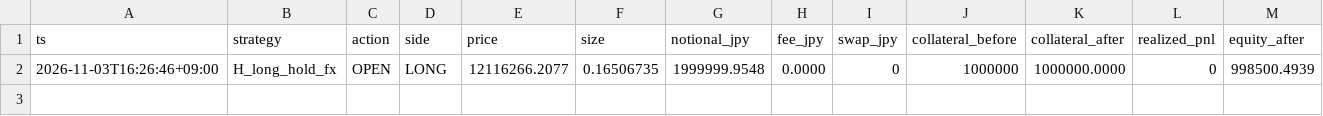
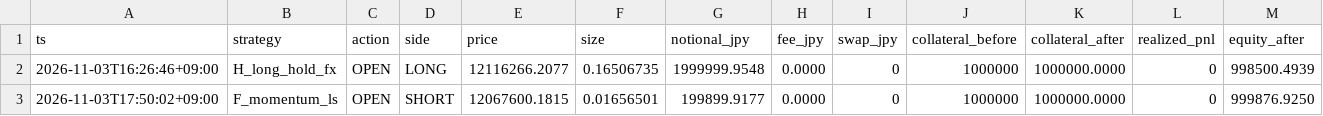
Before and after one commit to lily46/btc-paper-sim, a CSV file: state_fx/trades.csv, drawn as a sheet; only a part is shown; rows hold the shown columns only; the diff names each change by its address in the sheet, - before the commit and + after, or states it on an @@ line.

Commit message:
[fx] tick 1793695800 (2026-11-03T17:50:02+09:00) trades=1

```diff
--- a/state_fx/trades.csv
+++ b/state_fx/trades.csv
+row 3: 2026-11-03T17:50:02+09:00 | F_momentum_ls | OPEN | SHORT | 12067600.1815 | 0.01656501 | 199899.9177 | 0.0000 | 0 | 1000000 | 1000000.0000 | 0 | 999876.9250
```
Also changed, not shown: state_fx/market.csv, 3 other files.
